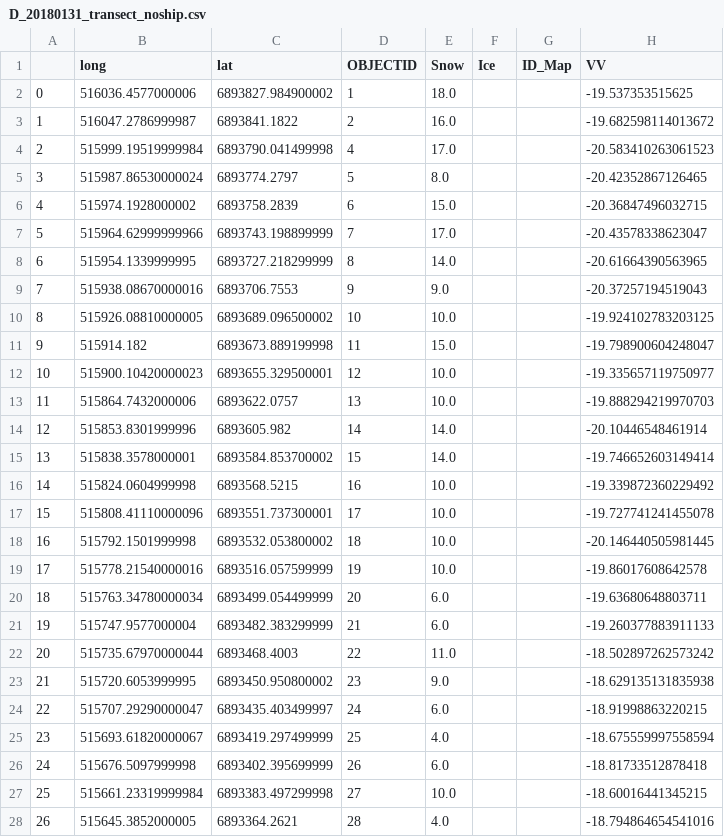
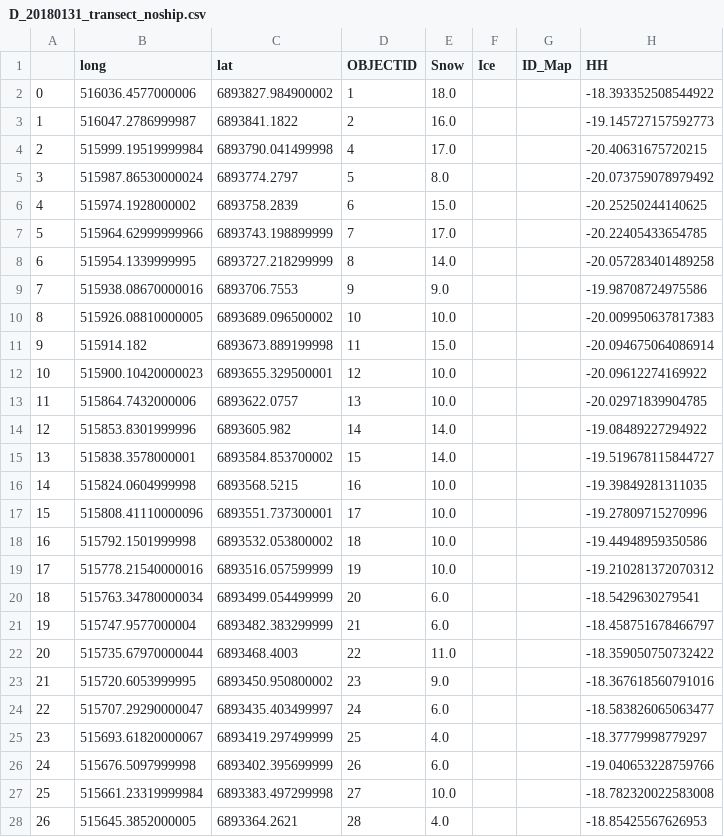
Before and after one commit to CloudyOverhead/RS2_bayesian_linear_regression, a CSV file: data_orbit13/D_20180131_transect_noship.csv, drawn as a sheet; only a part is shown; the diff covers the shown part only.

```diff
--- a/data_orbit13/D_20180131_transect_noship.csv
+++ b/data_orbit13/D_20180131_transect_noship.csv
@@ -1,28 +1,28 @@
-,long,lat,OBJECTID,Snow,Ice,ID_Map,VV
-0,516036.4577000006,6893827.984900002,1,18.0,,,-19.537353515625
-1,516047.2786999987,6893841.1822,2,16.0,,,-19.682598114013672
-2,515999.19519999984,6893790.041499998,4,17.0,,,-20.583410263061523
-3,515987.86530000024,6893774.2797,5,8.0,,,-20.42352867126465
-4,515974.1928000002,6893758.2839,6,15.0,,,-20.36847496032715
-5,515964.62999999966,6893743.198899999,7,17.0,,,-20.43578338623047
-6,515954.1339999995,6893727.218299999,8,14.0,,,-20.61664390563965
-7,515938.08670000016,6893706.7553,9,9.0,,,-20.37257194519043
-8,515926.08810000005,6893689.096500002,10,10.0,,,-19.924102783203125
-9,515914.182,6893673.889199998,11,15.0,,,-19.798900604248047
-10,515900.10420000023,6893655.329500001,12,10.0,,,-19.335657119750977
-11,515864.7432000006,6893622.0757,13,10.0,,,-19.888294219970703
-12,515853.8301999996,6893605.982,14,14.0,,,-20.10446548461914
-13,515838.3578000001,6893584.853700002,15,14.0,,,-19.746652603149414
-14,515824.0604999998,6893568.5215,16,10.0,,,-19.339872360229492
-15,515808.41110000096,6893551.737300001,17,10.0,,,-19.727741241455078
-16,515792.1501999998,6893532.053800002,18,10.0,,,-20.146440505981445
-17,515778.21540000016,6893516.057599999,19,10.0,,,-19.86017608642578
-18,515763.34780000034,6893499.054499999,20,6.0,,,-19.63680648803711
-19,515747.9577000004,6893482.383299999,21,6.0,,,-19.260377883911133
-20,515735.67970000044,6893468.4003,22,11.0,,,-18.502897262573242
-21,515720.6053999995,6893450.950800002,23,9.0,,,-18.629135131835938
-22,515707.29290000047,6893435.403499997,24,6.0,,,-18.91998863220215
-23,515693.61820000067,6893419.297499999,25,4.0,,,-18.675559997558594
-24,515676.5097999998,6893402.395699999,26,6.0,,,-18.81733512878418
-25,515661.23319999984,6893383.497299998,27,10.0,,,-18.60016441345215
-26,515645.3852000005,6893364.2621,28,4.0,,,-18.794864654541016
+,long,lat,OBJECTID,Snow,Ice,ID_Map,HH
+0,516036.4577000006,6893827.984900002,1,18.0,,,-18.393352508544922
+1,516047.2786999987,6893841.1822,2,16.0,,,-19.145727157592773
+2,515999.19519999984,6893790.041499998,4,17.0,,,-20.40631675720215
+3,515987.86530000024,6893774.2797,5,8.0,,,-20.073759078979492
+4,515974.1928000002,6893758.2839,6,15.0,,,-20.25250244140625
+5,515964.62999999966,6893743.198899999,7,17.0,,,-20.22405433654785
+6,515954.1339999995,6893727.218299999,8,14.0,,,-20.057283401489258
+7,515938.08670000016,6893706.7553,9,9.0,,,-19.98708724975586
+8,515926.08810000005,6893689.096500002,10,10.0,,,-20.009950637817383
+9,515914.182,6893673.889199998,11,15.0,,,-20.094675064086914
+10,515900.10420000023,6893655.329500001,12,10.0,,,-20.09612274169922
+11,515864.7432000006,6893622.0757,13,10.0,,,-20.02971839904785
+12,515853.8301999996,6893605.982,14,14.0,,,-19.08489227294922
+13,515838.3578000001,6893584.853700002,15,14.0,,,-19.519678115844727
+14,515824.0604999998,6893568.5215,16,10.0,,,-19.39849281311035
+15,515808.41110000096,6893551.737300001,17,10.0,,,-19.27809715270996
+16,515792.1501999998,6893532.053800002,18,10.0,,,-19.44948959350586
+17,515778.21540000016,6893516.057599999,19,10.0,,,-19.210281372070312
+18,515763.34780000034,6893499.054499999,20,6.0,,,-18.5429630279541
+19,515747.9577000004,6893482.383299999,21,6.0,,,-18.458751678466797
+20,515735.67970000044,6893468.4003,22,11.0,,,-18.359050750732422
+21,515720.6053999995,6893450.950800002,23,9.0,,,-18.367618560791016
+22,515707.29290000047,6893435.403499997,24,6.0,,,-18.583826065063477
+23,515693.61820000067,6893419.297499999,25,4.0,,,-18.37779998779297
+24,515676.5097999998,6893402.395699999,26,6.0,,,-19.040653228759766
+25,515661.23319999984,6893383.497299998,27,10.0,,,-18.782320022583008
+26,515645.3852000005,6893364.2621,28,4.0,,,-18.85425567626953
```
Also changed, not shown: 59 edited cells elsewhere in this file, data_orbit13/D_20160422.csv, data_orbit13/D_20170501_both.csv, 9 other files.
